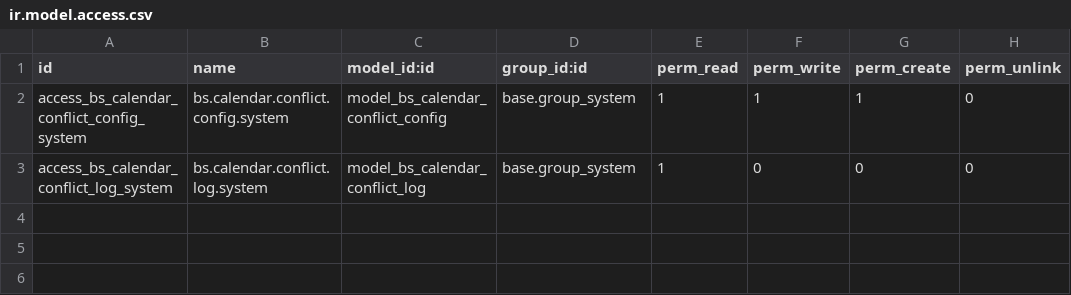
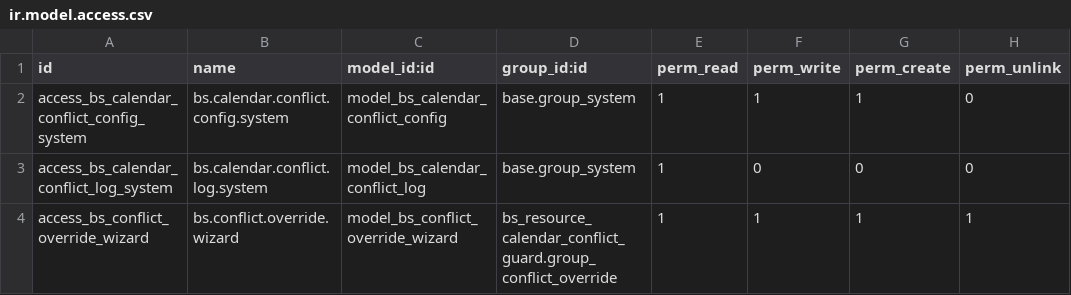
Before and after one commit to effazbs23/odoo-addons-me, a CSV file: bs_resource_calendar_conflict_guard/security/ir.model.access.csv, drawn as a sheet.

Commit message:
[ADD] bs_resource_calendar_conflict_guard: override confirmation wizard
bs.conflict.override.wizard is the "Book Anyway" screen the create()/write()
hook's RedirectWarning now points to for override-eligible users. It never
applies anything on its own: action_book_anyway() re-checks the override
group itself (defense in depth, independent of the ACL restricting the
wizard model to that group) and only then re-applies the original
create()/write() vals with bs_conflict_override in context, which makes the
hook log the attempt as 'overridden' instead of blocking it. Simplification:
for a batch create() where only one record conflicts, only that record's
vals are recreated on confirm — the realistic UI path is one event at a
time, so sibling records from a bulk/code-driven create are not retried.

```diff
--- a/bs_resource_calendar_conflict_guard/security/ir.model.access.csv
+++ b/bs_resource_calendar_conflict_guard/security/ir.model.access.csv
@@ -3 +3,2 @@ access_bs_calendar_conflict_config_system,bs.calendar.conflict.config.system,mod
 access_bs_calendar_conflict_log_system,bs.calendar.conflict.log.system,model_bs_calendar_conflict_log,base.group_system,1,0,0,0
+access_bs_conflict_override_wizard,bs.conflict.override.wizard,model_bs_conflict_override_wizard,bs_resource_calendar_conflict_guard.group_conflict_override,1,1,1,1
```
Also changed, not shown: 6 other files.
